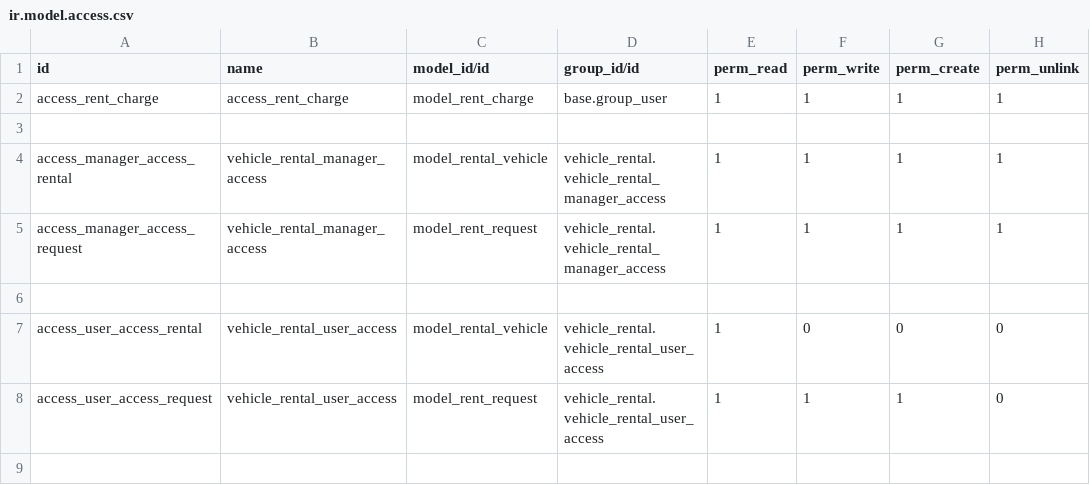
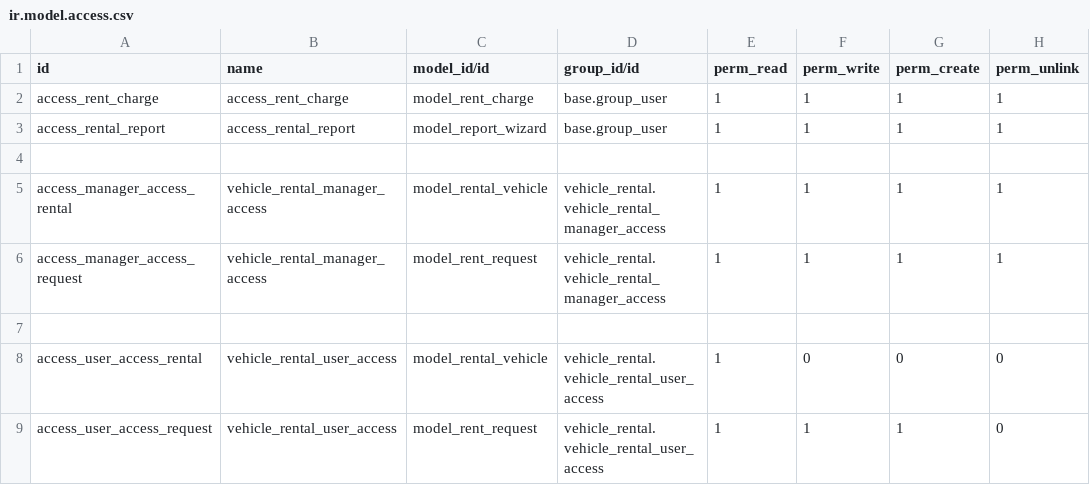
Before and after one commit to Kailas2000/Odoo16, a CSV file: custom/vehicle_rental/security/ir.model.access.csv, drawn as a sheet; the diff names each change by its address in the sheet, - before the commit and + after, or states it on an @@ line.

```diff
--- a/custom/vehicle_rental/security/ir.model.access.csv
+++ b/custom/vehicle_rental/security/ir.model.access.csv
+row 3: access_rental_report | access_rental_report | model_report_wizard | base.group_user | 1 | 1 | 1 | 1
```
Also changed, not shown: 11 other files.
